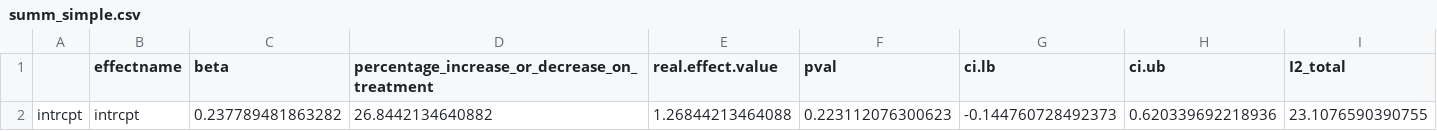
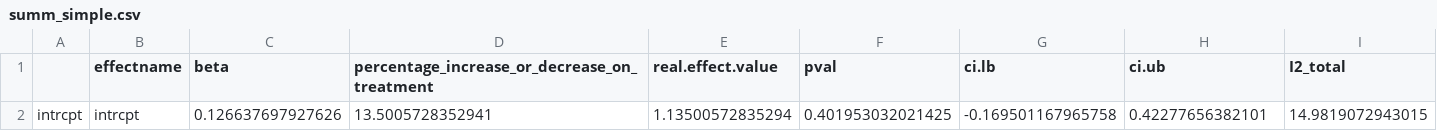
Before and after one commit to NinaSchaefer/Australia_Metaanalysis, a CSV file: output/summ_simple.csv, drawn as a sheet; only a part is shown; removed rows and columns are numbered as before the commit, all else as after; rows hold the shown columns only; the diff names each change by its address in the sheet, - before the commit and + after, or states it on an @@ line.

```diff
--- a/output/summ_simple.csv
+++ b/output/summ_simple.csv
-row 2: intrcpt | intrcpt | 0.237789481863282 | 26.8442134640882 | 1.26844213464088 | 0.223112076300623 | -0.144760728492373 | 0.620339692218936 | 23.1076590390755
+row 2: intrcpt | intrcpt | 0.126637697927626 | 13.5005728352941 | 1.13500572835294 | 0.401953032021425 | -0.169501167965758 | 0.42277656382101 | 14.9819072943015
```
Also changed, not shown: output/contrasts_FeatureTaxonomicGroup.csv, output/summ_All.csv, 30 other files.
